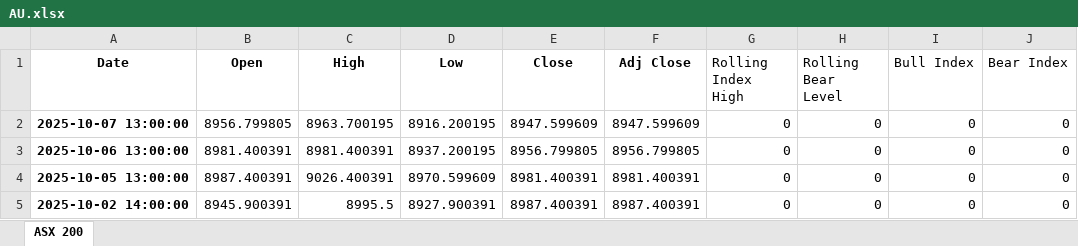
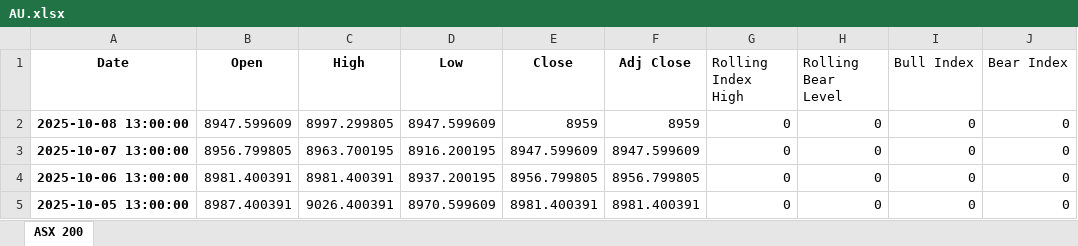
Before and after one commit to Caffrey/PalyGround, an Excel workbook: Stock/StocksFiles/AU.xlsx, sheet ASX 200, drawn as a sheet; only a part is shown; the shorter side is filled out with more unchanged rows; values as stored, in another font and other column widths than the file's, no borders; charts and pictures not drawn; the diff names each change by its address in the sheet, - before the commit and + after, or states it on an @@ line.

```diff
--- a/Stock/StocksFiles/AU.xlsx (sheet ASX 200)
+++ b/Stock/StocksFiles/AU.xlsx (sheet ASX 200)
+row 2: 2025-10-08 13:00:00 | 8947.599609 | 8997.299805 | 8947.599609 | 8959 | 8959 | 0 | 0 | 0 | 0
```
Also changed, not shown: charts or pictures, 2 other files.
